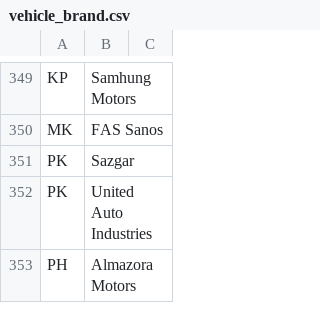
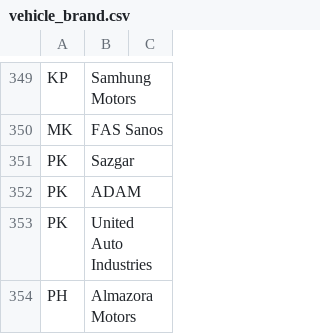
Before and after one commit to ez404-36/vroomly, a CSV file: default_data/csv_files/vehicle_brand.csv, drawn as a sheet; only a part is shown, gaps mark what is left out; the diff names each change by its address in the sheet, - before the commit and + after, or states it on an @@ line.

```diff
--- a/default_data/csv_files/vehicle_brand.csv
+++ b/default_data/csv_files/vehicle_brand.csv
+row 352: PK | ADAM
```
Also changed, not shown: default_data/csv_files/vehicle_model.csv, 11 other files.
